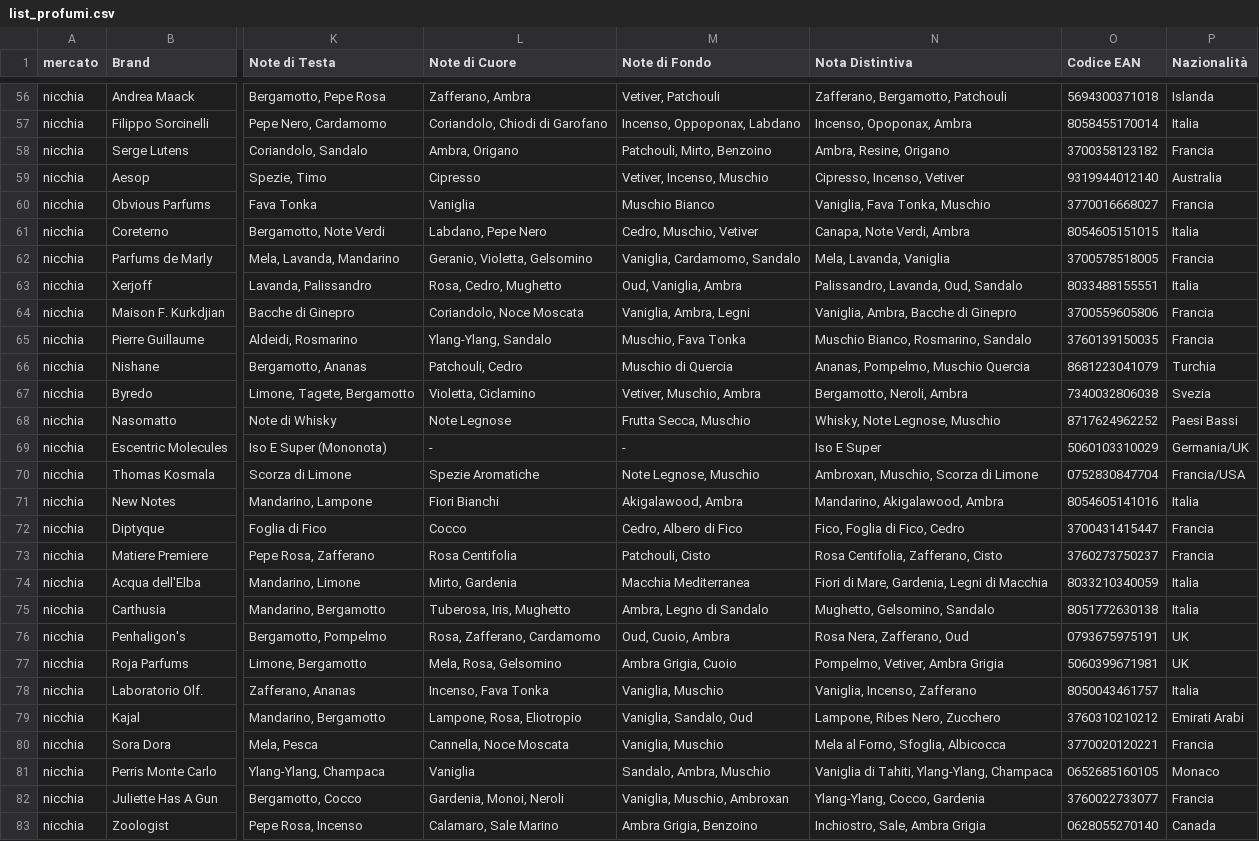
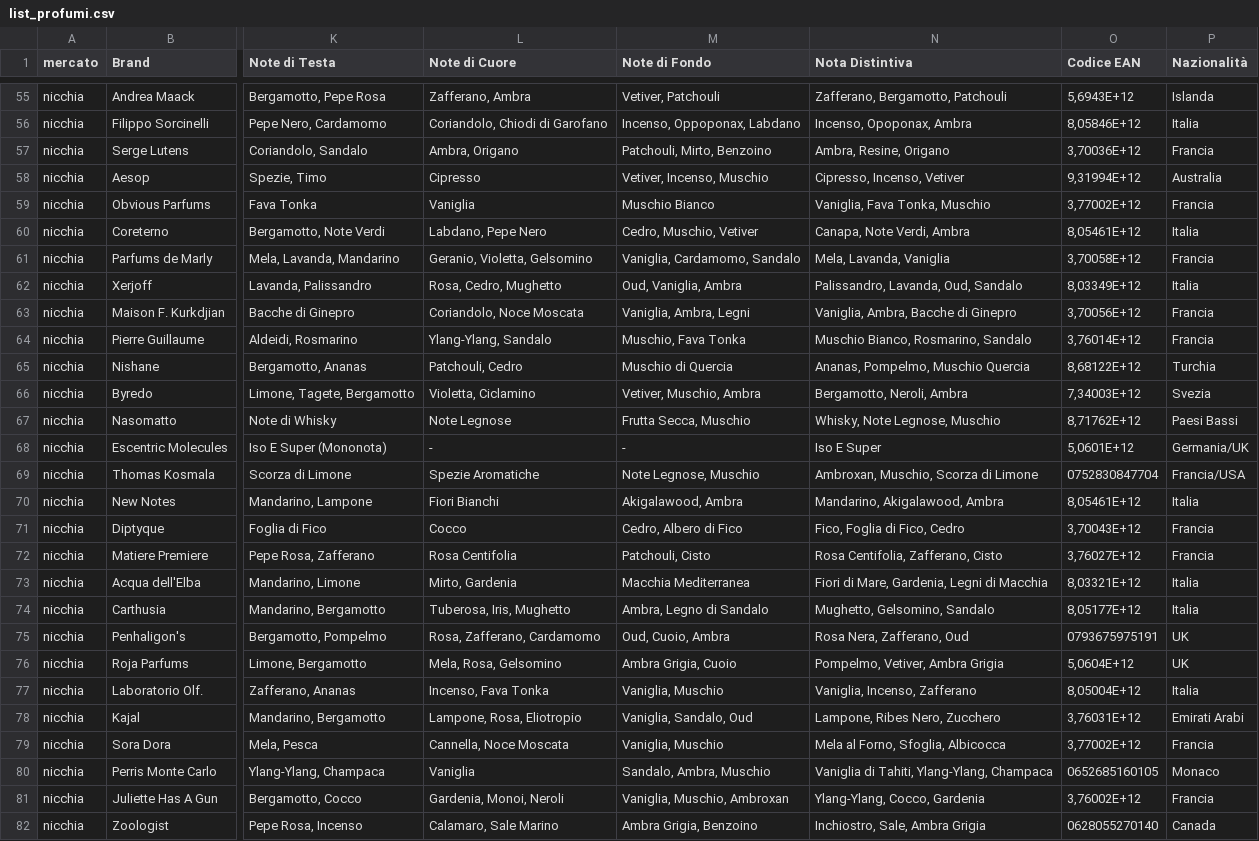
Before and after one commit to Gianpierostolfi/Fragrancestrategyhub, a CSV file: list_profumi.csv, drawn as a sheet; only a part is shown, gaps mark what is left out; addresses are those after the commit; the diff covers the shown part only; the diff names each change by its address in the sheet, - before the commit and + after, or states it on an @@ line.

```diff
--- a/list_profumi.csv
+++ b/list_profumi.csv
-O55 (Codice EAN): 5694300371018
+O55 (Codice EAN): 5,6943E+12
-O56 (Codice EAN): 8058455170014
+O56 (Codice EAN): 8,05846E+12
-O57 (Codice EAN): 3700358123182
+O57 (Codice EAN): 3,70036E+12
-O58 (Codice EAN): 9319944012140
+O58 (Codice EAN): 9,31994E+12
-O59 (Codice EAN): 3770016668027
+O59 (Codice EAN): 3,77002E+12
-O60 (Codice EAN): 8054605151015
+O60 (Codice EAN): 8,05461E+12
-O61 (Codice EAN): 3700578518005
+O61 (Codice EAN): 3,70058E+12
-O62 (Codice EAN): 8033488155551
+O62 (Codice EAN): 8,03349E+12
-O63 (Codice EAN): 3700559605806
+O63 (Codice EAN): 3,70056E+12
-O64 (Codice EAN): 3760139150035
+O64 (Codice EAN): 3,76014E+12
-O65 (Codice EAN): 8681223041079
+O65 (Codice EAN): 8,68122E+12
-O66 (Codice EAN): 7340032806038
+O66 (Codice EAN): 7,34003E+12
-O67 (Codice EAN): 8717624962252
+O67 (Codice EAN): 8,71762E+12
-O68 (Codice EAN): 5060103310029
+O68 (Codice EAN): 5,0601E+12
-O70 (Codice EAN): 8054605141016
+O70 (Codice EAN): 8,05461E+12
-O71 (Codice EAN): 3700431415447
+O71 (Codice EAN): 3,70043E+12
-O72 (Codice EAN): 3760273750237
+O72 (Codice EAN): 3,76027E+12
-O73 (Codice EAN): 8033210340059
+O73 (Codice EAN): 8,03321E+12
-O74 (Codice EAN): 8051772630138
+O74 (Codice EAN): 8,05177E+12
-O76 (Codice EAN): 5060399671981
+O76 (Codice EAN): 5,0604E+12
-O77 (Codice EAN): 8050043461757
+O77 (Codice EAN): 8,05004E+12
-O78 (Codice EAN): 3760310210212
+O78 (Codice EAN): 3,76031E+12
-O79 (Codice EAN): 3770020120221
+O79 (Codice EAN): 3,77002E+12
-O81 (Codice EAN): 3760022733077
+O81 (Codice EAN): 3,76002E+12
```
Also changed, not shown: 1 removed row and 113 edited cells elsewhere in this file, 9 other files.
